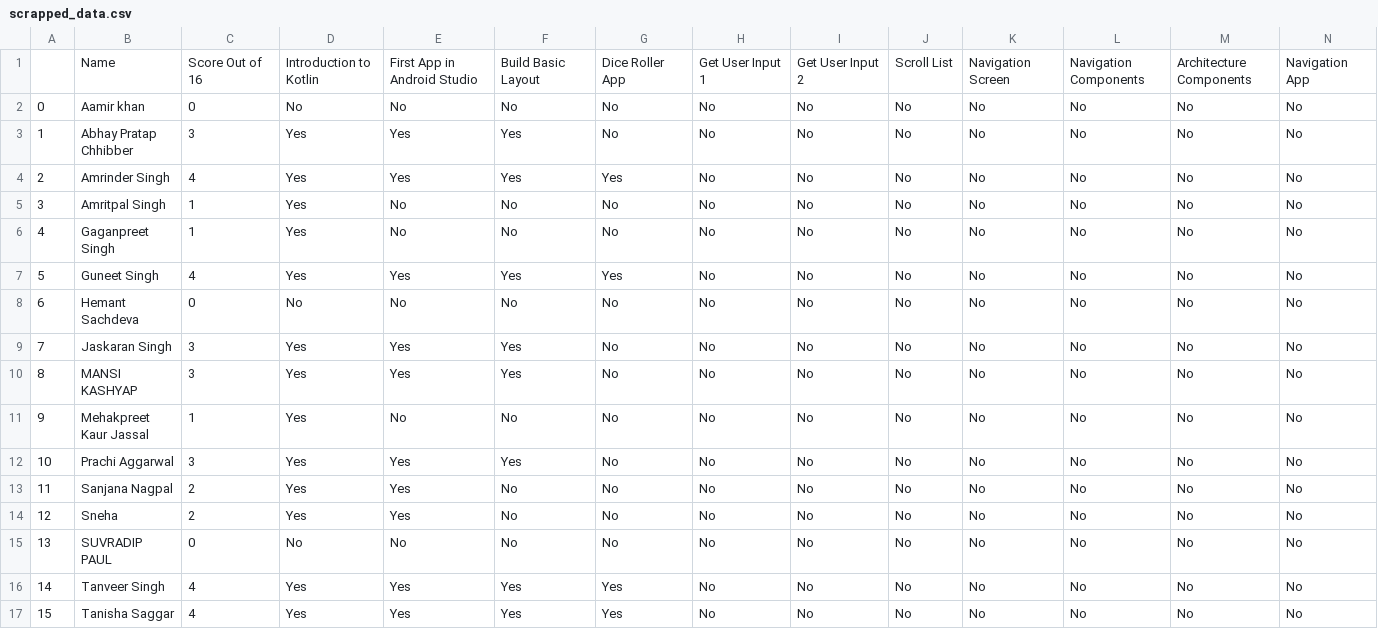
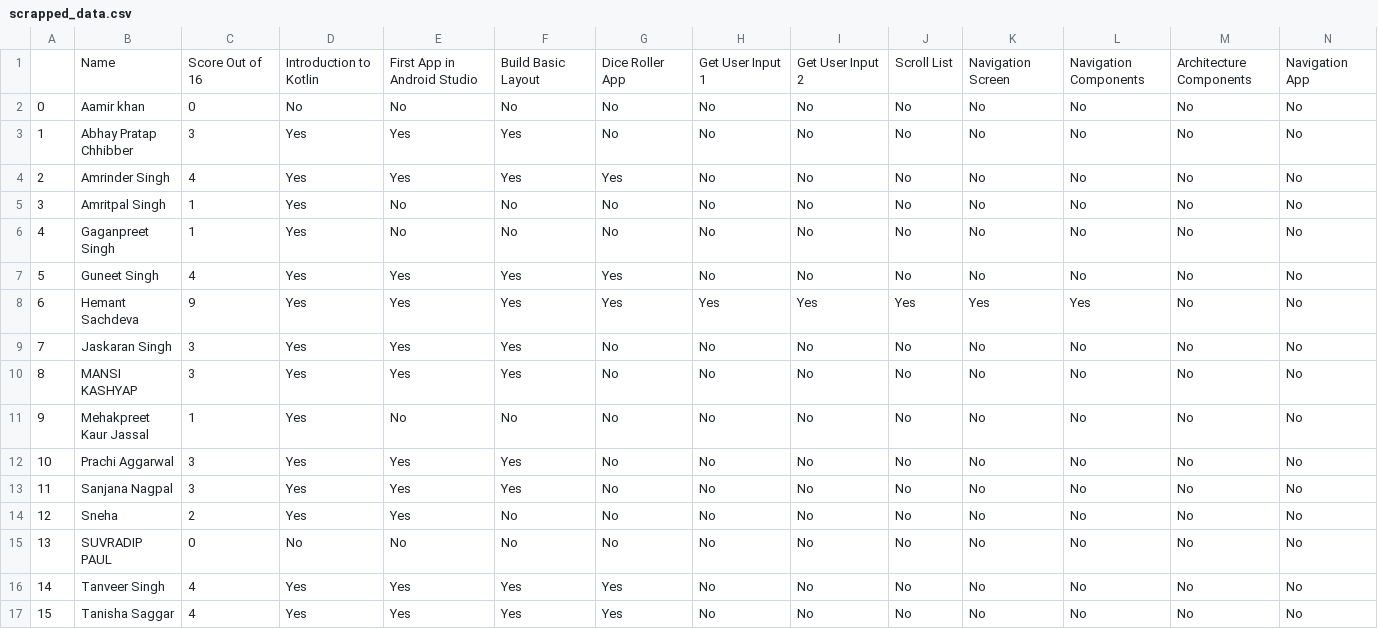
Before and after one commit to HemantSachdeva/google_developers_profile_scraper, a CSV file: data/scrapped_data.csv, drawn as a sheet; only a part is shown; the diff names each change by its address in the sheet, - before the commit and + after, or states it on an @@ line.

```diff
--- a/data/scrapped_data.csv
+++ b/data/scrapped_data.csv
-C8: 0
+C8: 9
-D8: No
+D8: Yes
-E8: No
+E8: Yes
-F8: No
+F8: Yes
-G8: No
+G8: Yes
-H8: No
+H8: Yes
-I8: No
+I8: Yes
-J8: No
+J8: Yes
-K8: No
+K8: Yes
-L8: No
+L8: Yes
-C13: 2
+C13: 3
-F13: No
+F13: Yes
```
Also changed, not shown: 1 other file.
